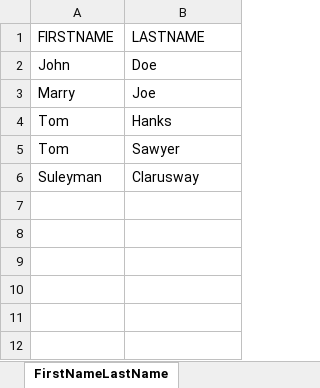
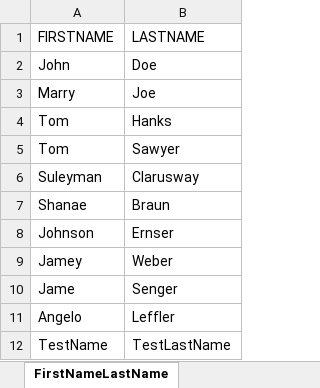
Before and after one commit to SuleymanKirkil/Sda_Junit_2025, an Excel workbook: resources/Employees.xlsx, sheet FirstNameLastName, drawn as a sheet; values as stored, in another font and other column widths than the file's, no borders; the diff names each change by its address in the sheet, - before the commit and + after, or states it on an @@ line.

```diff
--- a/resources/Employees.xlsx (sheet FirstNameLastName)
+++ b/resources/Employees.xlsx (sheet FirstNameLastName)
+row 7: Shanae | Braun
+row 8: Johnson | Ernser
+row 9: Jamey | Weber
+row 10: Jame | Senger
+row 11: Angelo | Leffler
+row 12: TestName | TestLastName
```
Also changed, not shown: 11 other files.
